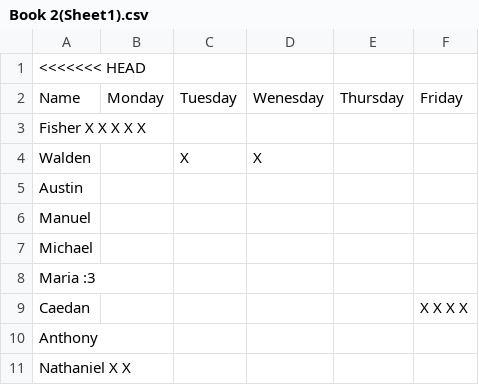
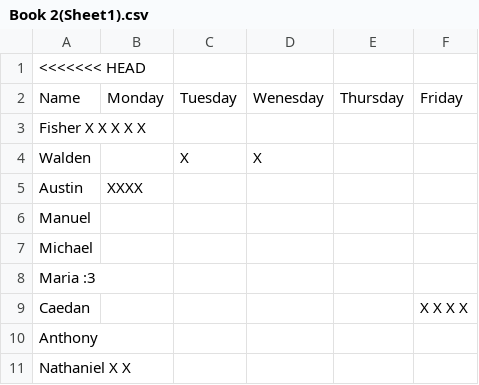
Before and after one commit to kk1113346/attendance, a CSV file: Book 2(Sheet1).csv, drawn as a sheet.

Commit message:
Update Book 2(Sheet1).csv

```diff
--- a/Book 2(Sheet1).csv
+++ b/Book 2(Sheet1).csv
@@ -4,3 +4,3 @@ Name ,Monday,Tuesday,Wenesday,Thursday,Friday
 Walden,,X,X,,
-Austin,,,,,
+Austin,XXXX
 Manuel,,,,,
```
